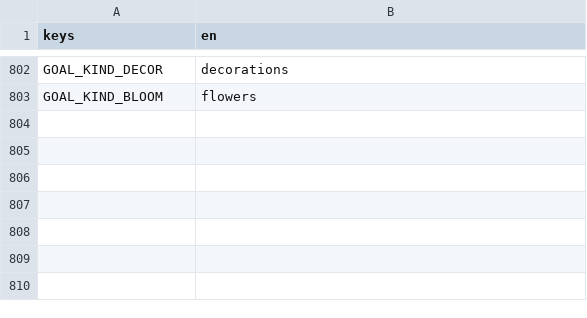
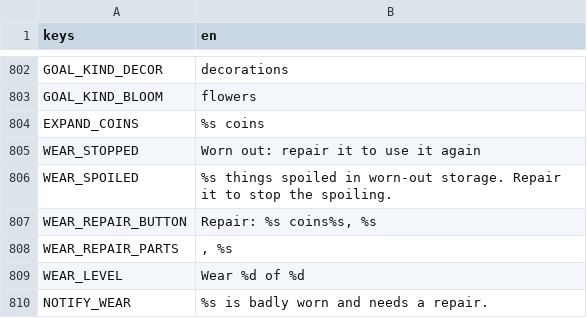
Before and after one commit to aniket-patra-1998/farm-game, a CSV file: locale/strings.csv, drawn as a sheet; only a part is shown, gaps mark what is left out; the diff names each change by its address in the sheet, - before the commit and + after, or states it on an @@ line.

```diff
--- a/locale/strings.csv
+++ b/locale/strings.csv
+row 804: EXPAND_COINS | %s coins
+row 805: WEAR_STOPPED | Worn out: repair it to use it again
+row 806: WEAR_SPOILED | %s things spoiled in worn-out storage. Repair it to stop the spoiling.
+row 807: WEAR_REPAIR_BUTTON | Repair: %s coins%s, %s
+row 808: WEAR_REPAIR_PARTS | , %s
+row 809: WEAR_LEVEL | Wear %d of %d
+row 810: NOTIFY_WEAR | %s is badly worn and needs a repair.
```
Also changed, not shown: 23 other files.
